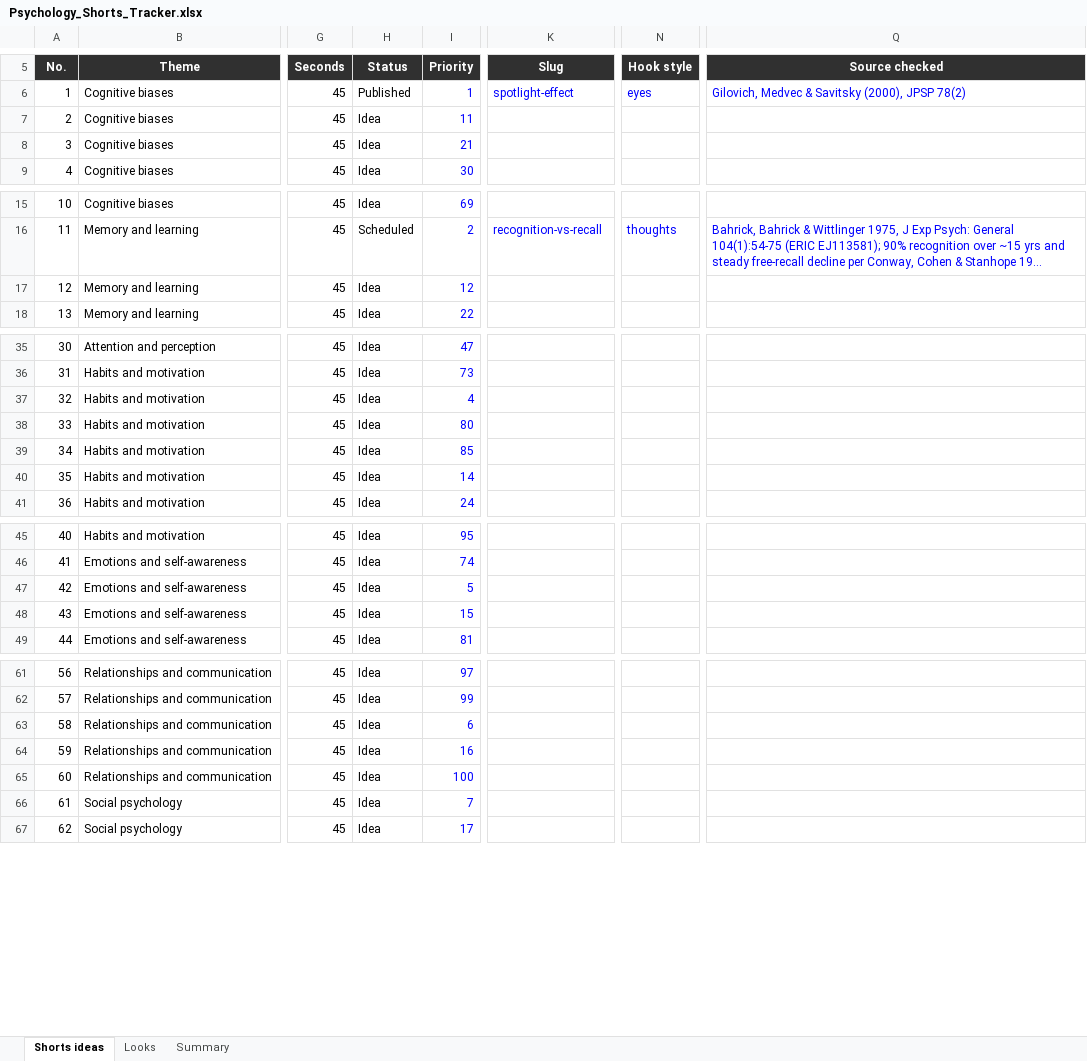
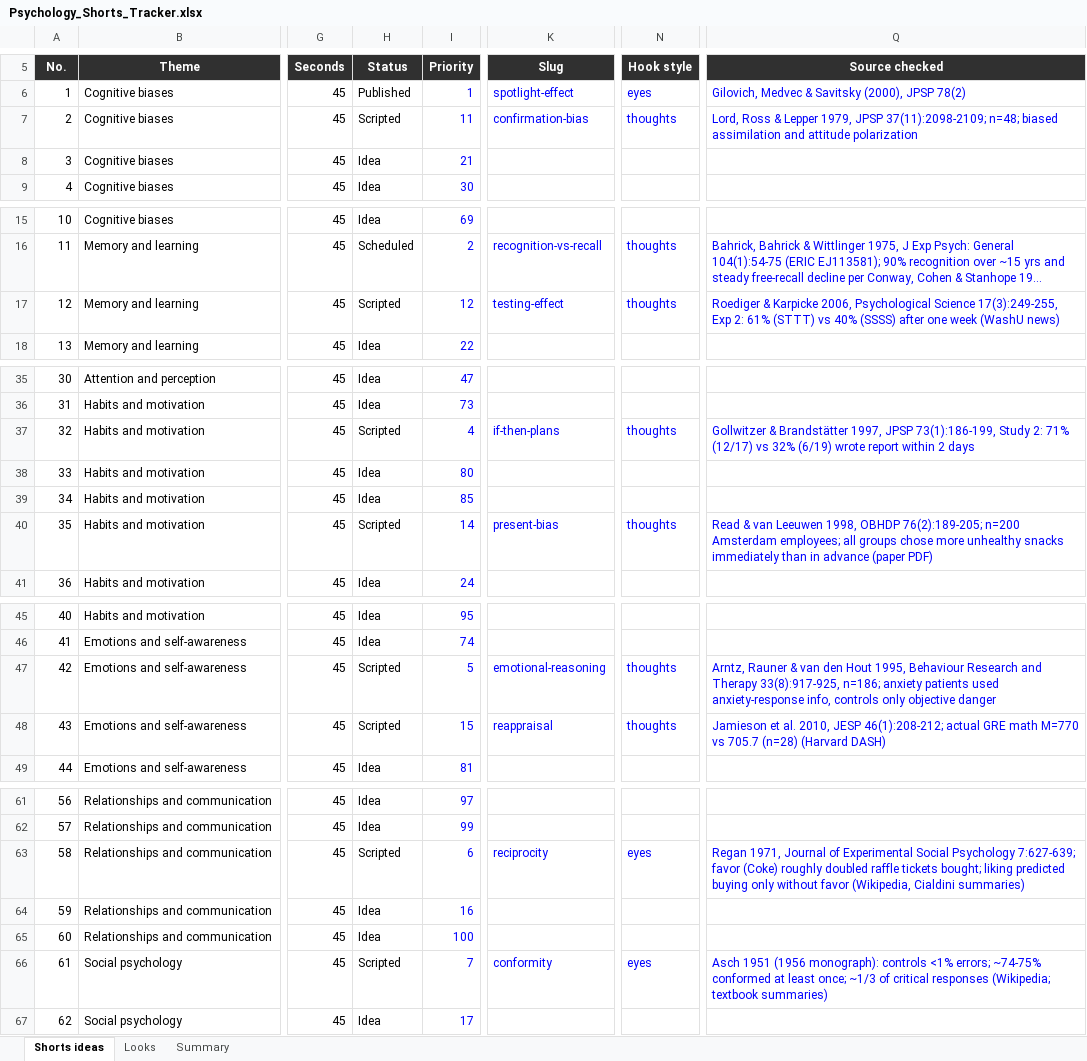
Before and after one commit to SamShark777/motion-as-code, an Excel workbook: shorts/Psychology_Shorts_Tracker.xlsx, sheet Shorts ideas, drawn as a sheet; only a part is shown, gaps mark what is left out; long unchanged cells end in …; values as stored, in another font and other column widths than the file's, no borders; conditional formats and table styles not drawn; the diff covers the shown part only; the diff names each change by its address in the sheet, - before the commit and + after, or states it on an @@ line.

```diff
--- a/shorts/Psychology_Shorts_Tracker.xlsx (sheet Shorts ideas)
+++ b/shorts/Psychology_Shorts_Tracker.xlsx (sheet Shorts ideas)
-H7 (Status): Idea
+H7 (Status): Scripted
-K7 (Slug): (empty)
+K7 (Slug): confirmation-bias
-N7 (Hook style): (empty)
+N7 (Hook style): thoughts
-Q7 (Source checked): (empty)
+Q7 (Source checked): Lord, Ross & Lepper 1979, JPSP 37(11):2098-2109; n=48; biased assimilation and attitude polarization
-H17 (Status): Idea
+H17 (Status): Scripted
-K17 (Slug): (empty)
+K17 (Slug): testing-effect
-N17 (Hook style): (empty)
+N17 (Hook style): thoughts
-Q17 (Source checked): (empty)
+Q17 (Source checked): Roediger & Karpicke 2006, Psychological Science 17(3):249-255, Exp 2: 61% (STTT) vs 40% (SSSS) after one week (WashU news)
-H37 (Status): Idea
+H37 (Status): Scripted
-K37 (Slug): (empty)
+K37 (Slug): if-then-plans
-N37 (Hook style): (empty)
+N37 (Hook style): thoughts
-Q37 (Source checked): (empty)
+Q37 (Source checked): Gollwitzer & Brandstätter 1997, JPSP 73(1):186-199, Study 2: 71% (12/17) vs 32% (6/19) wrote report within 2 days
-H40 (Status): Idea
+H40 (Status): Scripted
-K40 (Slug): (empty)
+K40 (Slug): present-bias
-N40 (Hook style): (empty)
+N40 (Hook style): thoughts
-Q40 (Source checked): (empty)
+Q40 (Source checked): Read & van Leeuwen 1998, OBHDP 76(2):189-205; n=200 Amsterdam employees; all groups chose more unhealthy snacks immediately than in advance (paper PDF)
-H47:H48 (Status): Idea
+H47:H48 (Status): Scripted
-K47 (Slug): (empty)
+K47 (Slug): emotional-reasoning
-N47:N48 (Hook style): (empty)
+N47:N48 (Hook style): thoughts
-Q47 (Source checked): (empty)
+Q47 (Source checked): Arntz, Rauner & van den Hout 1995, Behaviour Research and Therapy 33(8):917-925, n=186; anxiety patients used anxiety-response info, controls only objective danger
-K48 (Slug): (empty)
+K48 (Slug): reappraisal
-Q48 (Source checked): (empty)
+Q48 (Source checked): Jamieson et al. 2010, JESP 46(1):208-212; actual GRE math M=770 vs 705.7 (n=28) (Harvard DASH)
-H63 (Status): Idea
+H63 (Status): Scripted
-K63 (Slug): (empty)
+K63 (Slug): reciprocity
-N63 (Hook style): (empty)
+N63 (Hook style): eyes
-Q63 (Source checked): (empty)
+Q63 (Source checked): Regan 1971, Journal of Experimental Social Psychology 7:627-639; favor (Coke) roughly doubled raffle tickets bought; liking predicted buying only without favor (Wikipedia, Cialdini summaries)
-H66 (Status): Idea
+H66 (Status): Scripted
-K66 (Slug): (empty)
+K66 (Slug): conformity
-N66 (Hook style): (empty)
+N66 (Hook style): eyes
-Q66 (Source checked): (empty)
+Q66 (Source checked): Asch 1951 (1956 monograph): controls <1% errors; ~74-75% conformed at least once; ~1/3 of critical responses (Wikipedia; textbook summaries)
```
Also changed, not shown: 16 edited cells elsewhere in this sheet, 12 other files.
